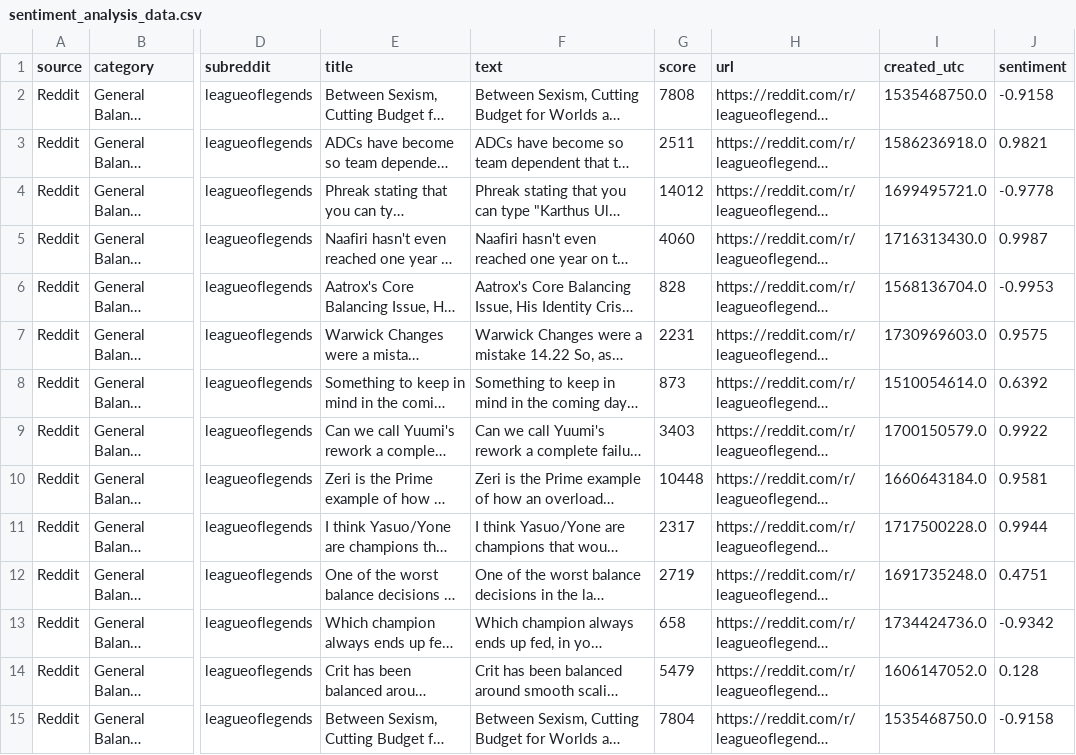
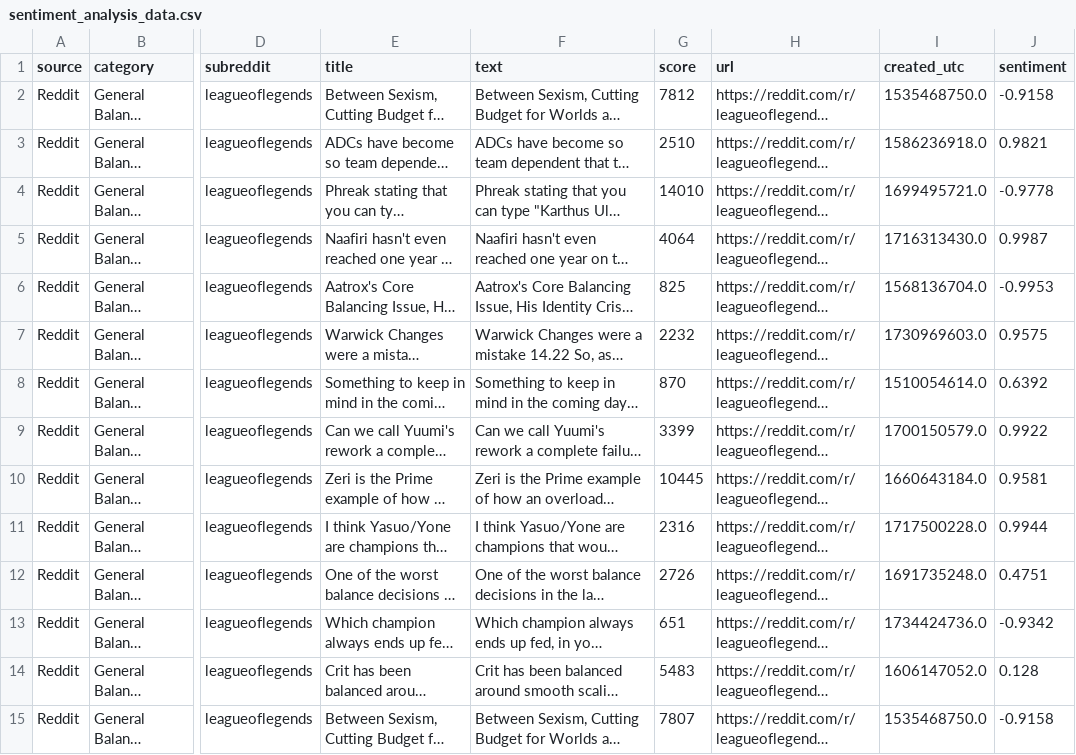
Before and after one commit to zty-201/20k-project, a CSV file: sentiment_analysis_data.csv, drawn as a sheet; only a part is shown, gaps mark what is left out; long unchanged cells end in …; the diff covers the shown part only; the diff names each change by its address in the sheet, - before the commit and + after, or states it on an @@ line.

```diff
--- a/sentiment_analysis_data.csv
+++ b/sentiment_analysis_data.csv
-G2 (score): 7808
+G2 (score): 7812
-G3 (score): 2511
+G3 (score): 2510
-G4 (score): 14012
+G4 (score): 14010
-G5 (score): 4060
+G5 (score): 4064
-G6 (score): 828
+G6 (score): 825
-G7 (score): 2231
+G7 (score): 2232
-G8 (score): 873
+G8 (score): 870
-G9 (score): 3403
+G9 (score): 3399
-G10 (score): 10448
+G10 (score): 10445
-G11 (score): 2317
+G11 (score): 2316
-G12 (score): 2719
+G12 (score): 2726
-G13 (score): 658
+G13 (score): 651
-G14 (score): 5479
+G14 (score): 5483
-G15 (score): 7804
+G15 (score): 7807
```
Also changed, not shown: 96 edited cells elsewhere in this file, 1 other file.
